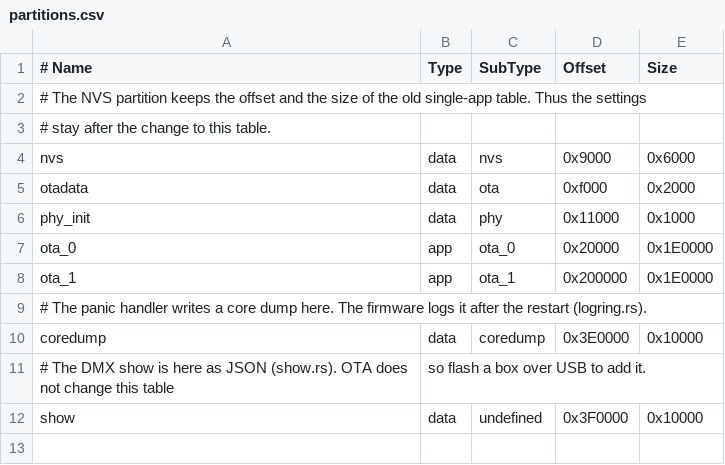
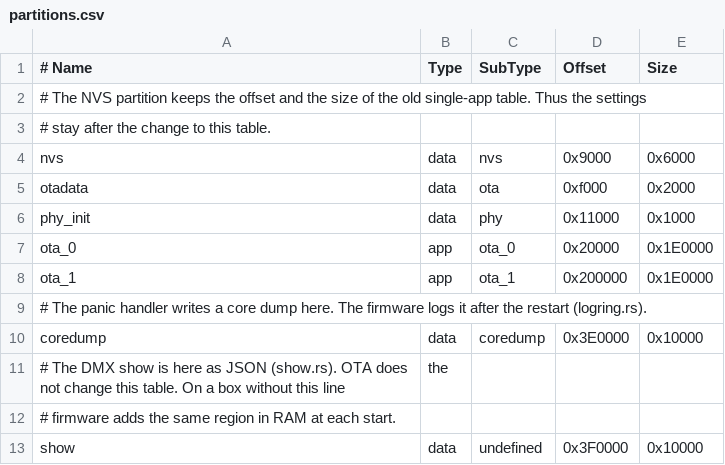
Before and after one commit to strikeout/autoblink, a CSV file: esp32/partitions.csv, drawn as a sheet; removed rows and columns are numbered as before the commit, all else as after; the diff names each change by its address in the sheet, - before the commit and + after, or states it on an @@ line.

Commit message:
Keep the DMX show on a box without a show partition
A box that got its partition table from 1.18 to 1.23 over USB has no show
partition. OTA cannot change the table. Thus POST /show answered 500, and
the box lost each light that the page patched.

The flash at 0x3F0000 is free in that table. At start, the firmware now adds
the region to the partition list in RAM with esp_partition_register_external.
ESP-IDF refuses the region when it overlaps a partition of the table, so
another table stays safe. The region is the same as in partitions.csv. Thus
a later USB flash keeps the show.

```diff
--- a/esp32/partitions.csv
+++ b/esp32/partitions.csv
-row 11: # The DMX show is here as JSON (show.rs). OTA does not change this table | so flash a box over USB to add it.
+row 11: # The DMX show is here as JSON (show.rs). OTA does not change this table. On a box without this line | the
+row 12: # firmware adds the same region in RAM at each start.
```
Also changed, not shown: 6 other files.
